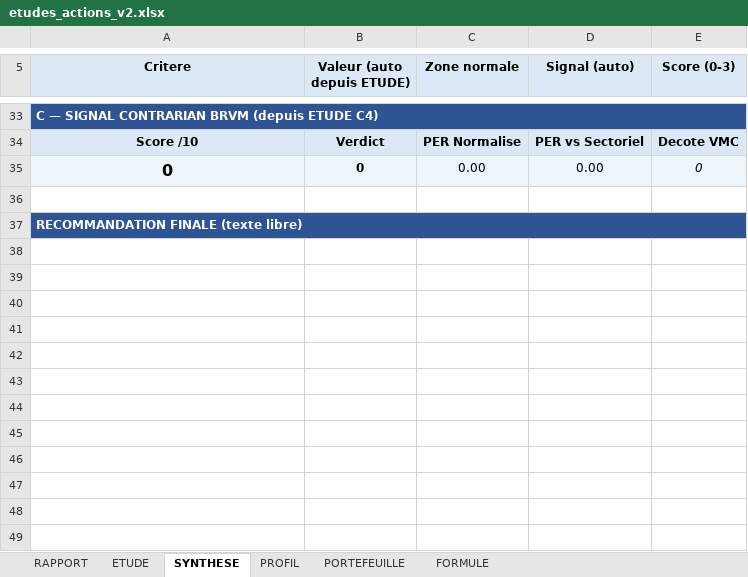
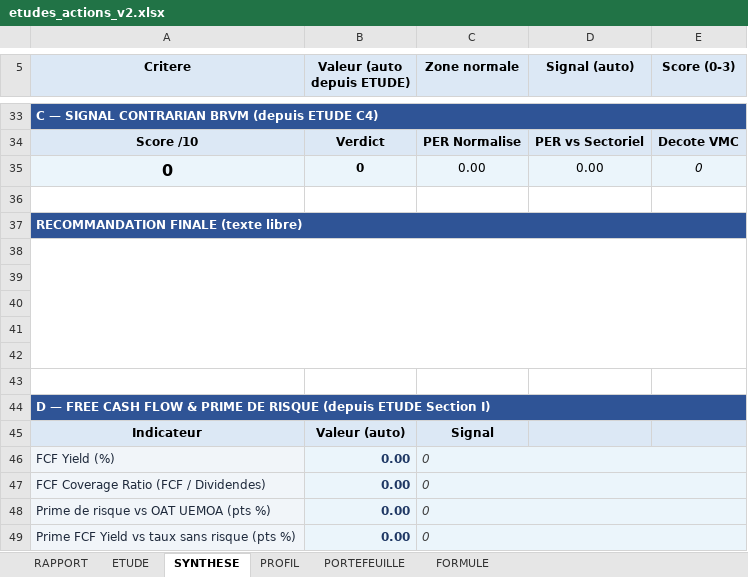
Before and after one commit to tiahogeraldjoel-eng/Cloud-claude-tiaho, an Excel workbook: brvm-analyzer/etudes_actions_v2.xlsx, sheet SYNTHESE, drawn as a sheet; only a part is shown, gaps mark what is left out; values as stored, in another font and other column widths than the file's, no borders; conditional formats not drawn; the diff names each change by its address in the sheet, - before the commit and + after, or states it on an @@ line.

```diff
--- a/brvm-analyzer/etudes_actions_v2.xlsx (sheet SYNTHESE)
+++ b/brvm-analyzer/etudes_actions_v2.xlsx (sheet SYNTHESE)
+row 38: (empty)
+row 39: (empty)
+row 40: (empty)
+row 41: (empty)
+row 42: (empty)
+row 43: (empty)
+row 44: D — FREE CASH FLOW & PRIME DE RISQUE (depuis ETUDE Section I)
+row 45: Indicateur | Valeur (auto) | Signal
+row 46: FCF Yield (%) | 0.00 | 0
+row 47: FCF Coverage Ratio (FCF / Dividendes) | 0.00 | 0
+row 48: Prime de risque vs OAT UEMOA (pts %) | 0.00 | 0
+row 49: Prime FCF Yield vs taux sans risque (pts %) | 0.00 | 0
```
Also changed, not shown: sheet ETUDE, sheet PROFIL, sheet RAPPORT, 1 other file.
